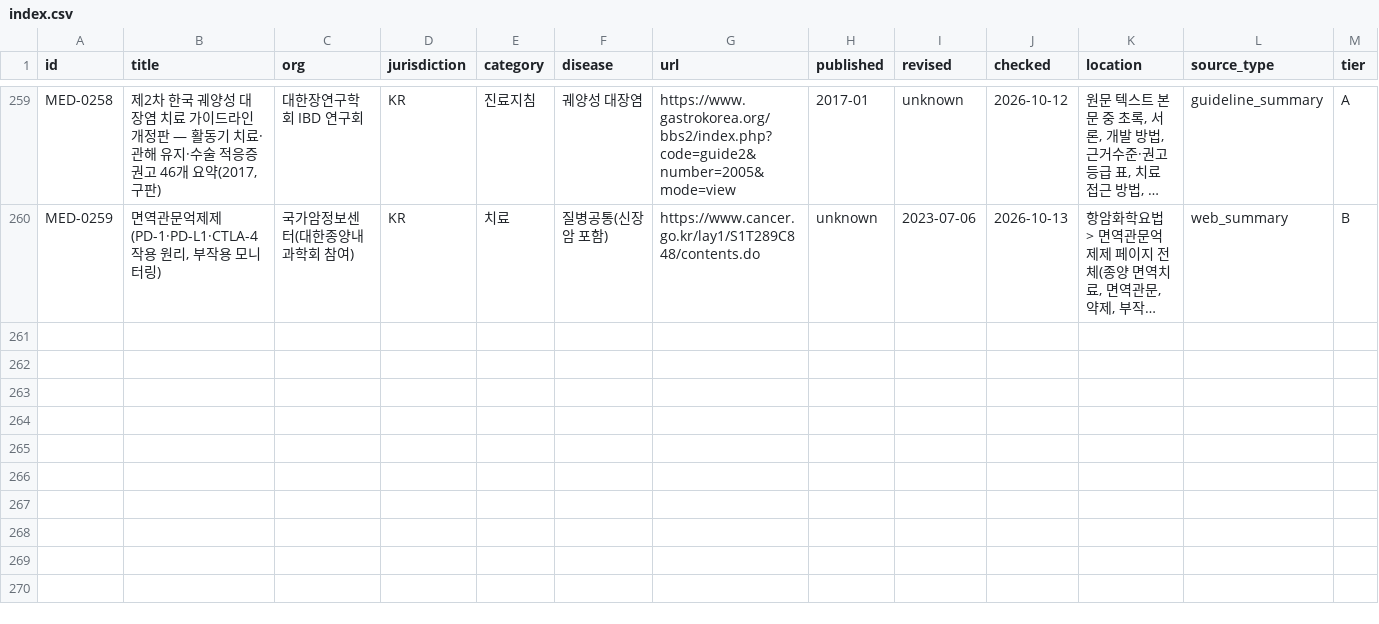
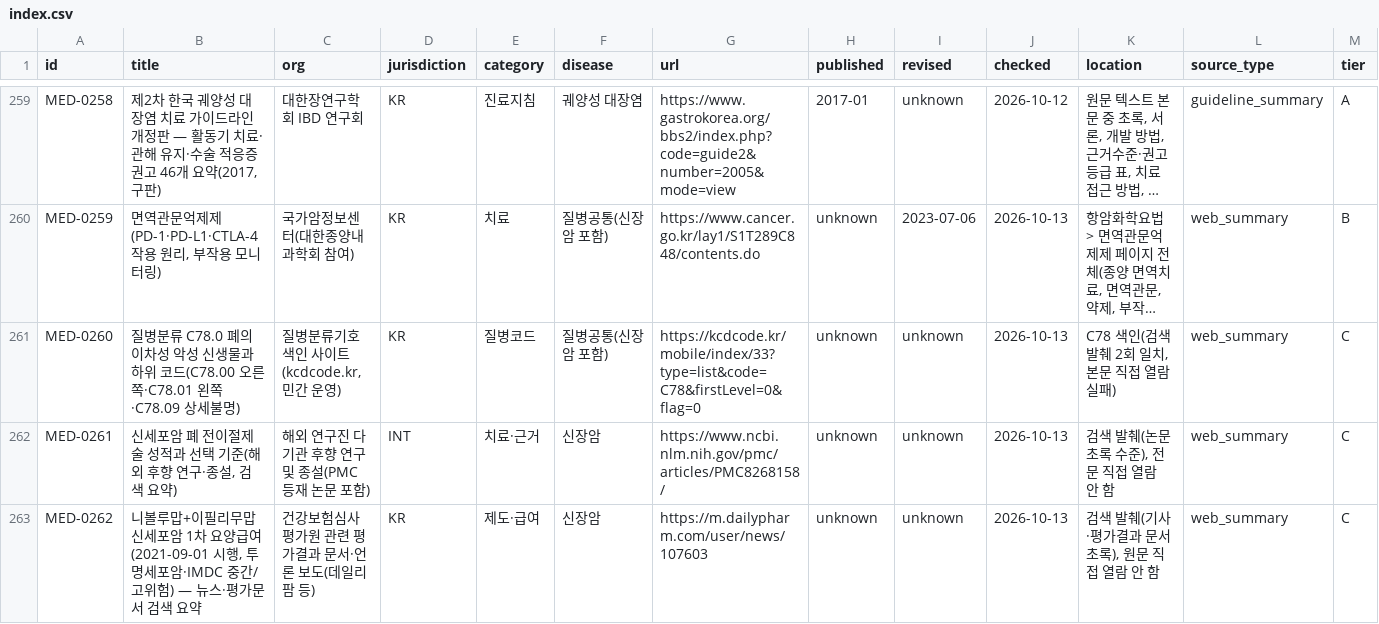
Before and after one commit to rkrjrl-ctrl/claude_drive, a CSV file: medical/index.csv, drawn as a sheet; only a part is shown, gaps mark what is left out; long unchanged cells end in …; rows hold the shown columns only; the diff names each change by its address in the sheet, - before the commit and + after, or states it on an @@ line.

```diff
--- a/medical/index.csv
+++ b/medical/index.csv
+row 261: MED-0260 | 질병분류 C78.0 폐의 이차성 악성 신생물과 하위 코드(C78.00 오른쪽·C78.01 왼쪽·C78.09 상세불명) | 질병분류기호 색인 사이트(kcdcode.kr, 민간 운영) | KR | 질병코드 | 질병공통(신장암 포함) | https://kcdcode.kr/mobile/index/33?type=list&code=C78&firstLevel=0&flag=0 | unknown | unknown | 2026-10-13 | C78 색인(검색 발췌 2회 일치, 본문 직접 열람 실패) | web_summary | C
+row 262: MED-0261 | 신세포암 폐 전이절제술 성적과 선택 기준(해외 후향 연구·종설, 검색 요약) | 해외 연구진 다기관 후향 연구 및 종설(PMC 등재 논문 포함) | INT | 치료·근거 | 신장암 | https://www.ncbi.nlm.nih.gov/pmc/articles/PMC8268158/ | unknown | unknown | 2026-10-13 | 검색 발췌(논문 초록 수준), 전문 직접 열람 안 함 | web_summary | C
+row 263: MED-0262 | 니볼루맙+이필리무맙 신세포암 1차 요양급여(2021-09-01 시행, 투명세포암·IMDC 중간/고위험) — 뉴스·평가문서 검색 요약 | 건강보험심사평가원 관련 평가결과 문서·언론 보도(데일리팜 등) | KR | 제도·급여 | 신장암 | https://m.dailypharm.com/user/news/107603 | unknown | unknown | 2026-10-13 | 검색 발췌(기사·평가결과 문서 초록), 원문 직접 열람 안 함 | web_summary | C
```
Also changed, not shown: 6 other files.
